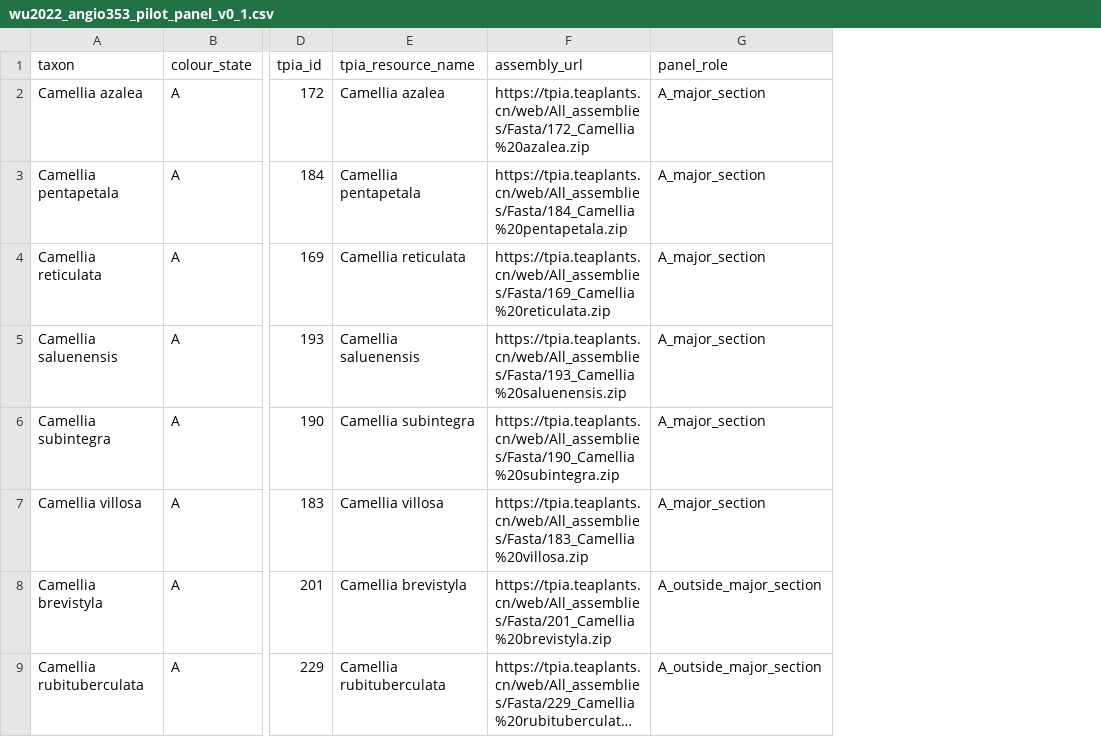
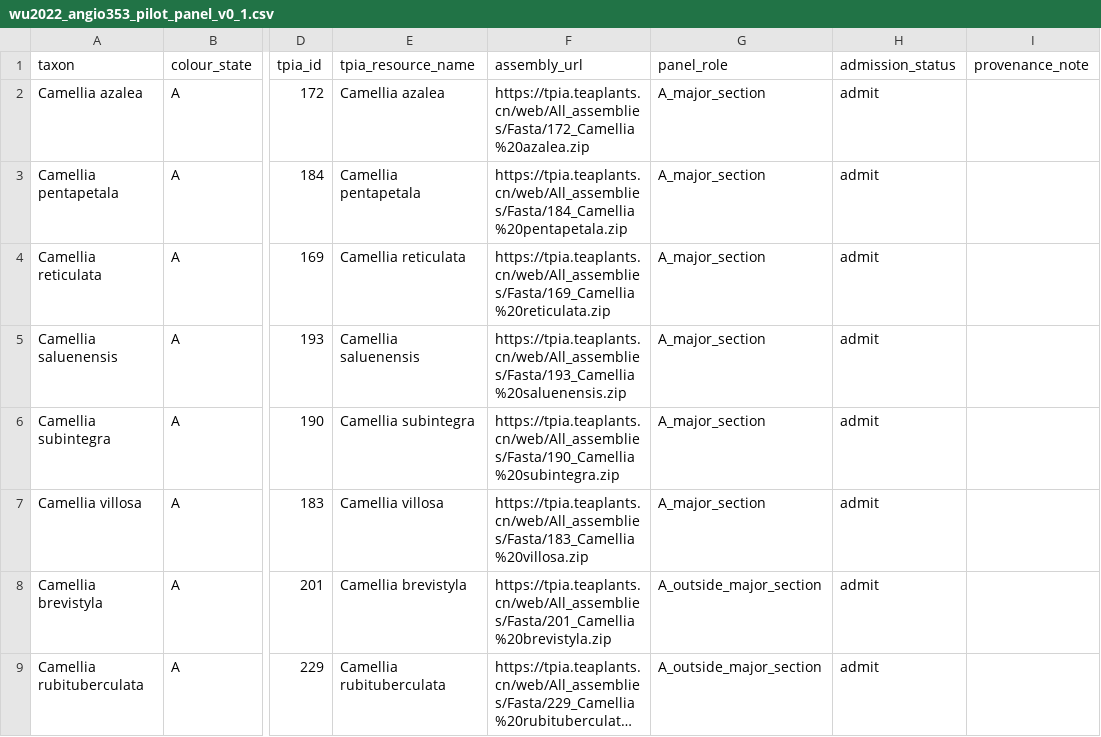
Before and after one commit to zuizui0223/chun, a CSV file: data/wu2022_angio353_pilot_panel_v0_1.csv, drawn as a sheet; only a part is shown, gaps mark what is left out; long unchanged cells end in …; the diff names each change by its address in the sheet, - before the commit and + after, or states it on an @@ line.

Commit message:
Quarantine collided TPIA taxa in nuclear pilot

```diff
--- a/data/wu2022_angio353_pilot_panel_v0_1.csv
+++ b/data/wu2022_angio353_pilot_panel_v0_1.csv
+column H (admission_status), rows 2-9: all admit
+column I (provenance_note), empty
```
